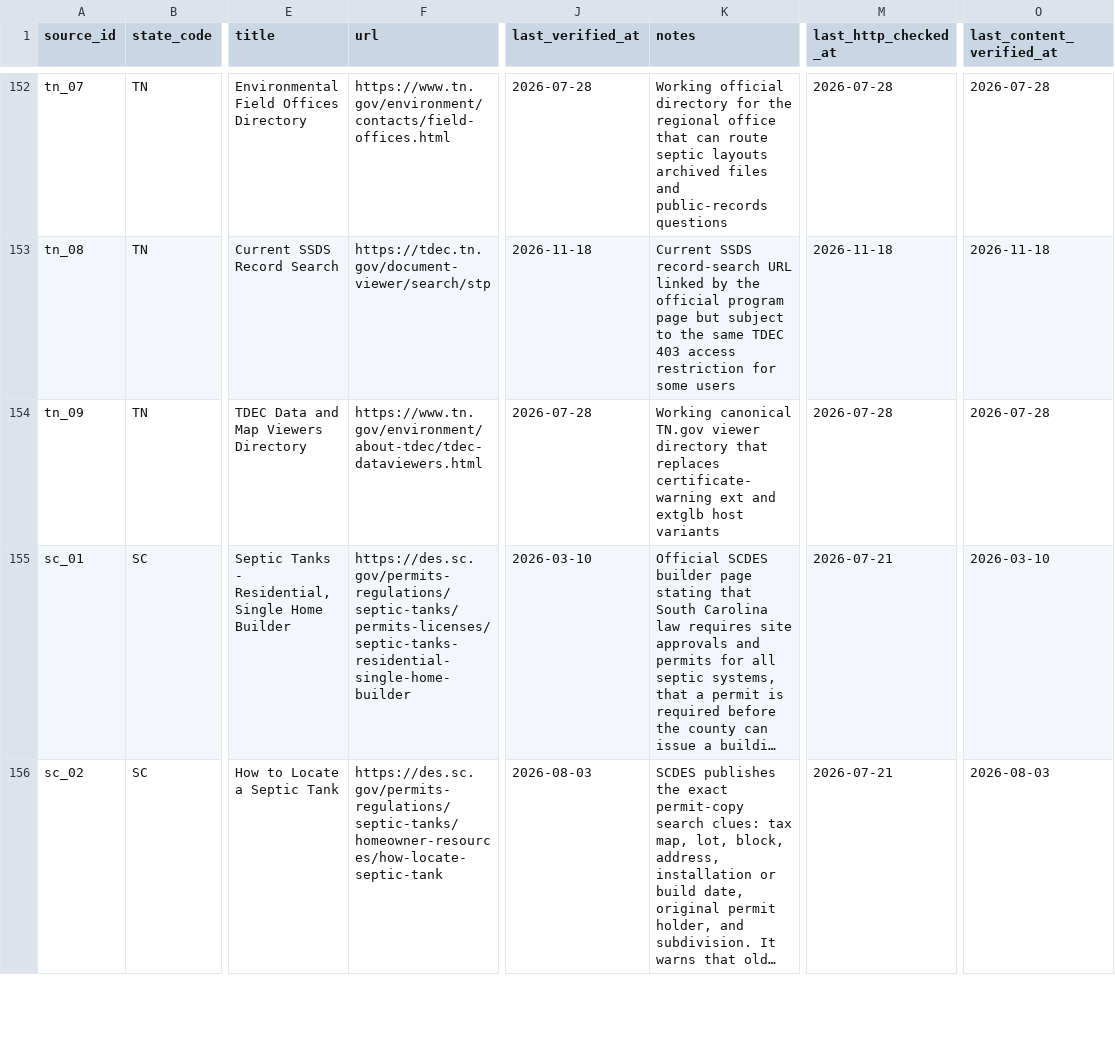
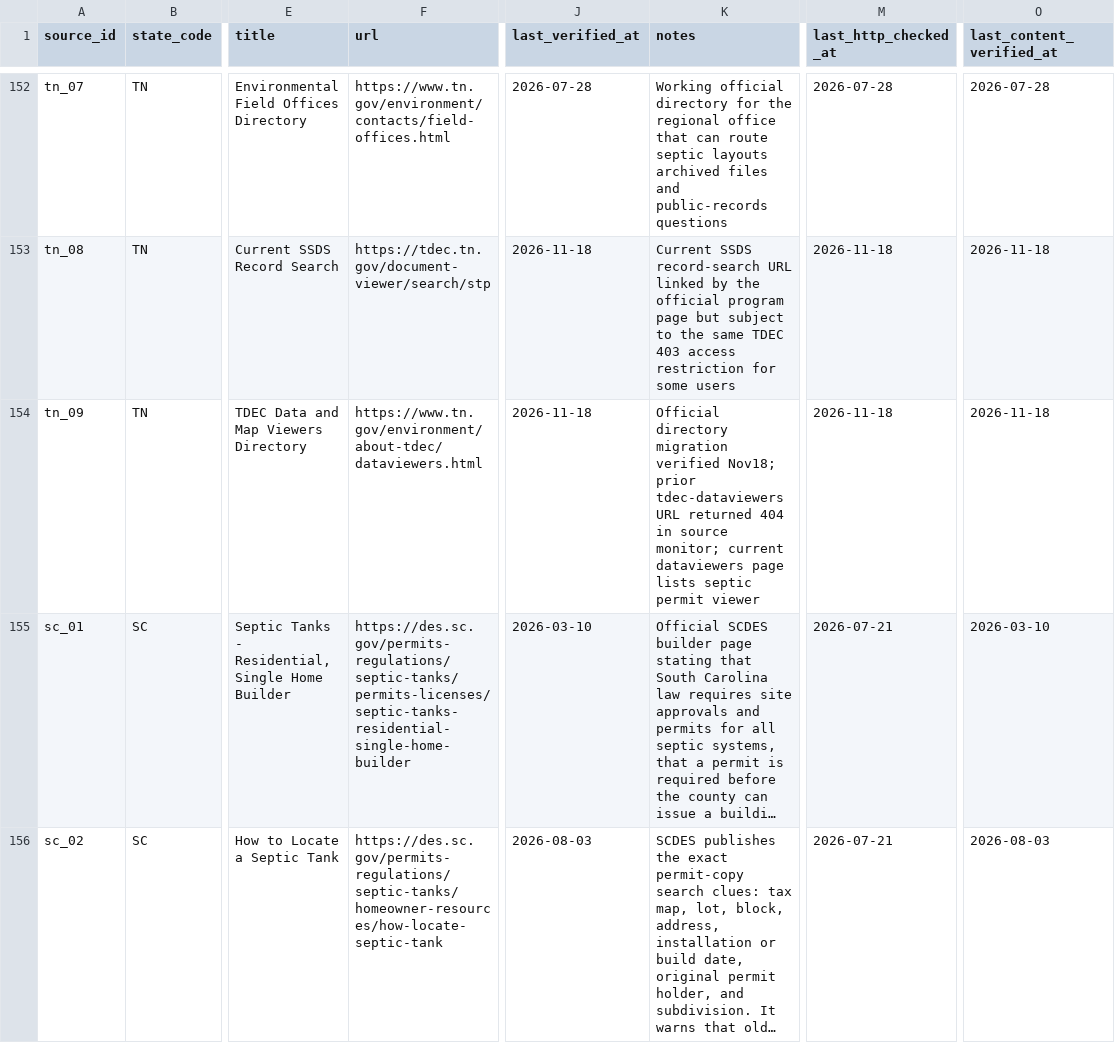
Before and after one commit to ichbinhyeok/septic, a CSV file: data/raw/source_registry.csv, drawn as a sheet; only a part is shown, gaps mark what is left out; long unchanged cells end in …; the diff names each change by its address in the sheet, - before the commit and + after, or states it on an @@ line.

Commit message:
Follow the migrated official TDEC data viewer directory

```diff
--- a/data/raw/source_registry.csv
+++ b/data/raw/source_registry.csv
-F154 (url): https://www.tn.gov/environment/about-tdec/tdec-dataviewers.html
+F154 (url): https://www.tn.gov/environment/about-tdec/dataviewers.html
-J154 (last_verified_at): 2026-07-28
+J154 (last_verified_at): 2026-11-18
-K154 (notes): Working canonical TN.gov viewer directory that replaces certificate-warning ext and extglb host variants
+K154 (notes): Official directory migration verified Nov18; prior tdec-dataviewers URL returned 404 in source monitor; current dataviewers page lists septic permit viewer
-M154 (last_http_checked_at): 2026-07-28
+M154 (last_http_checked_at): 2026-11-18
-O154 (last_content_verified_at): 2026-07-28
+O154 (last_content_verified_at): 2026-11-18
```
Also changed, not shown: 5 other files.
